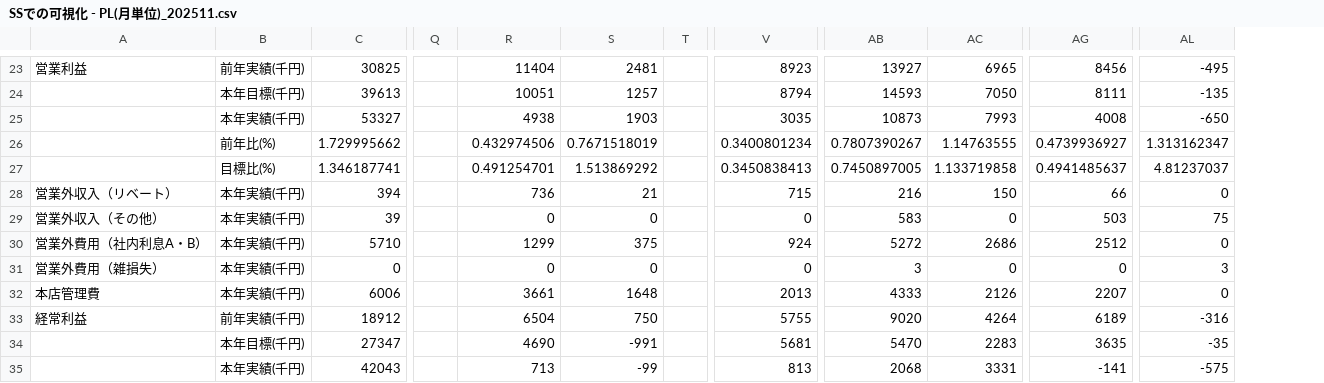
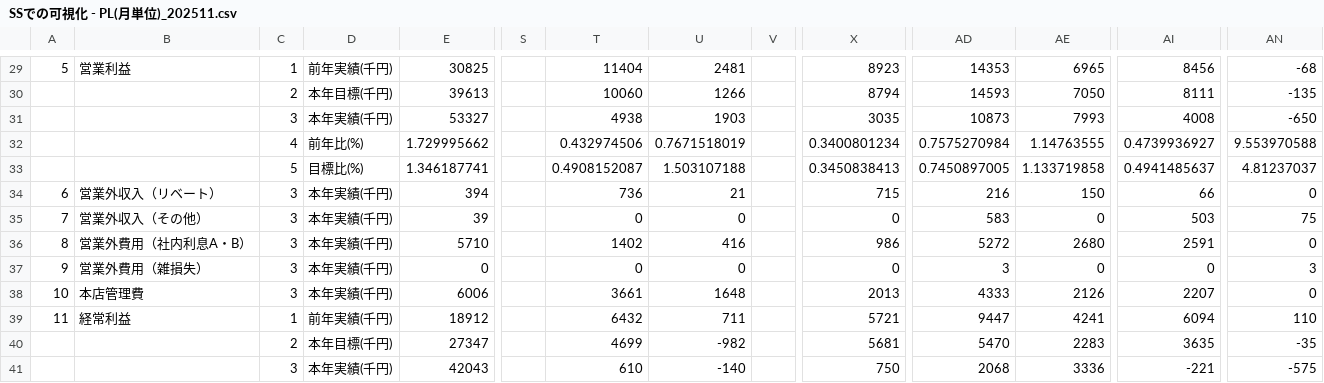
Before and after one commit to oharad05/tanacho-data-platform, a CSV file: sql/tmp_file/archive/SSでの可視化 - PL(月単位)_202511.csv, drawn as a sheet; only a part is shown, gaps mark what is left out; addresses are those after the commit; the diff covers the shown part only; the diff names each change by its address in the sheet, - before the commit and + after, or states it on an @@ line.

```diff
--- a/sql/tmp_file/archive/SSでの可視化 - PL(月単位)_202511.csv
+++ b/sql/tmp_file/archive/SSでの可視化 - PL(月単位)_202511.csv
+column A, rows 29-39: 5 |  |  |  |  | 6 | 7 | 8 | 9 | 10 | 11
+column C, rows 29-41: 1 | 2 | 3 | 4 | 5 | 3 | 3 | 3 | 3 | 3 | 1 | 2 | 3
-AD29: 13927
+AD29: 14353
-AN29: -495
+AN29: -68
-T30: 10051
+T30: 10060
-U30: 1257
+U30: 1266
-AD32: 0.7807390267
+AD32: 0.7575270984
-AN32: 1.313162347
+AN32: 9.553970588
-T33: 0.491254701
+T33: 0.4908152087
-U33: 1.513869292
+U33: 1.503107188
-T36: 1299
+T36: 1402
-U36: 375
+U36: 416
-X36: 924
+X36: 986
-AE36: 2686
+AE36: 2680
-AI36: 2512
+AI36: 2591
-T39: 6504
+T39: 6432
-U39: 750
+U39: 711
-X39: 5755
+X39: 5721
-AD39: 9020
+AD39: 9447
-AE39: 4264
+AE39: 4241
-AI39: 6189
+AI39: 6094
-AN39: -316
+AN39: 110
-T40: 4690
+T40: 4699
-U40: -991
+U40: -982
-T41: 713
+T41: 610
-U41: -99
+U41: -140
-X41: 813
+X41: 750
-AE41: 3331
+AE41: 3336
-AI41: -141
+AI41: -221
```
Also changed, not shown: 6 added rows and 35 edited cells elsewhere in this file, sql/tmp_file/SSでの可視化 - PL(月単位)_202509.csv, sql/tmp_file/SSでの可視化 - PL(月単位)_202510.csv, 35 other files.
